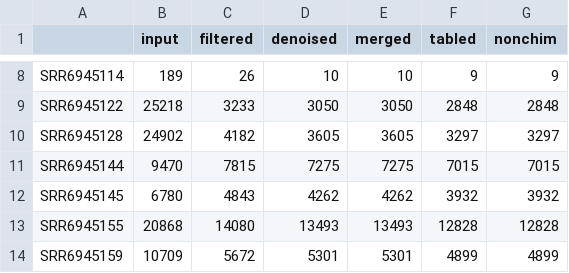
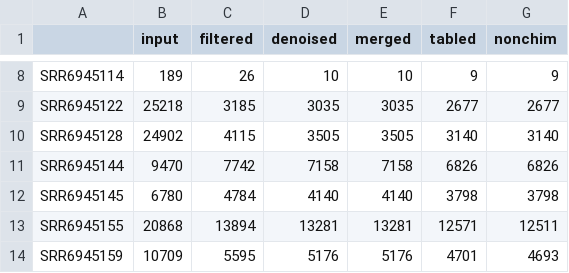
Before and after one commit to BU-BI586/fishmicrobes_2021_assign1, a CSV file: ReadFilterStats_AllData_final.csv, drawn as a sheet; only a part is shown, gaps mark what is left out; the diff covers the shown part only; the diff names each change by its address in the sheet, - before the commit and + after, or states it on an @@ line.

```diff
--- a/ReadFilterStats_AllData_final.csv
+++ b/ReadFilterStats_AllData_final.csv
-C9 (filtered): 3233
+C9 (filtered): 3185
-D9 (denoised): 3050
+D9 (denoised): 3035
-E9 (merged): 3050
+E9 (merged): 3035
-F9 (tabled): 2848
+F9 (tabled): 2677
-G9 (nonchim): 2848
+G9 (nonchim): 2677
-C10 (filtered): 4182
+C10 (filtered): 4115
-D10 (denoised): 3605
+D10 (denoised): 3505
-E10 (merged): 3605
+E10 (merged): 3505
-F10 (tabled): 3297
+F10 (tabled): 3140
-G10 (nonchim): 3297
+G10 (nonchim): 3140
-C11 (filtered): 7815
+C11 (filtered): 7742
-D11 (denoised): 7275
+D11 (denoised): 7158
-E11 (merged): 7275
+E11 (merged): 7158
-F11 (tabled): 7015
+F11 (tabled): 6826
-G11 (nonchim): 7015
+G11 (nonchim): 6826
-C12 (filtered): 4843
+C12 (filtered): 4784
-D12 (denoised): 4262
+D12 (denoised): 4140
-E12 (merged): 4262
+E12 (merged): 4140
-F12 (tabled): 3932
+F12 (tabled): 3798
-G12 (nonchim): 3932
+G12 (nonchim): 3798
-C13 (filtered): 14080
+C13 (filtered): 13894
-D13 (denoised): 13493
+D13 (denoised): 13281
-E13 (merged): 13493
+E13 (merged): 13281
-F13 (tabled): 12828
+F13 (tabled): 12571
-G13 (nonchim): 12828
+G13 (nonchim): 12511
-C14 (filtered): 5672
+C14 (filtered): 5595
-D14 (denoised): 5301
+D14 (denoised): 5176
-E14 (merged): 5301
+E14 (merged): 5176
-F14 (tabled): 4899
+F14 (tabled): 4701
-G14 (nonchim): 4899
+G14 (nonchim): 4693
```
Also changed, not shown: 55 edited cells elsewhere in this file, 5 other files.
